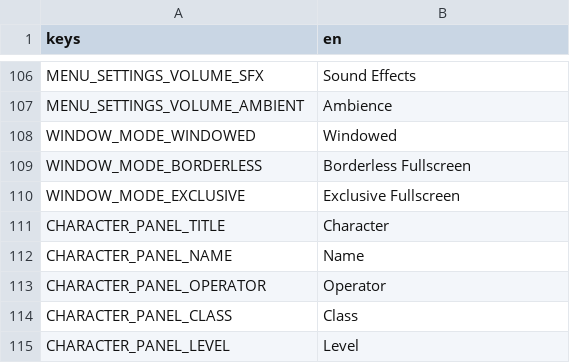
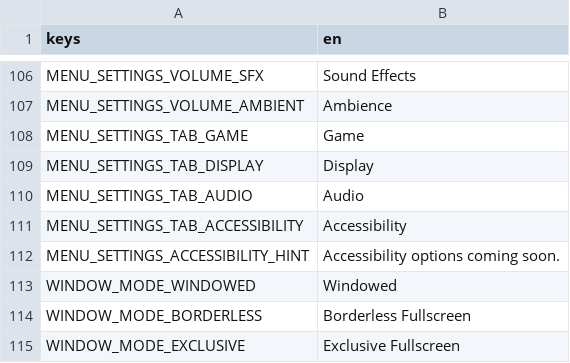
Before and after one commit to Rathe001/neurokore-requiem, a CSV file: game/i18n/strings.csv, drawn as a sheet; only a part is shown, gaps mark what is left out; the shorter side is filled out with more unchanged rows; the diff names each change by its address in the sheet, - before the commit and + after, or states it on an @@ line.

Commit message:
Settings: tabbed layout (Game / Display / Audio / Accessibility)

```diff
--- a/game/i18n/strings.csv
+++ b/game/i18n/strings.csv
+row 108: MENU_SETTINGS_TAB_GAME | Game
+row 109: MENU_SETTINGS_TAB_DISPLAY | Display
+row 110: MENU_SETTINGS_TAB_AUDIO | Audio
+row 111: MENU_SETTINGS_TAB_ACCESSIBILITY | Accessibility
+row 112: MENU_SETTINGS_ACCESSIBILITY_HINT | Accessibility options coming soon.
```
Also changed, not shown: 1 other file.
